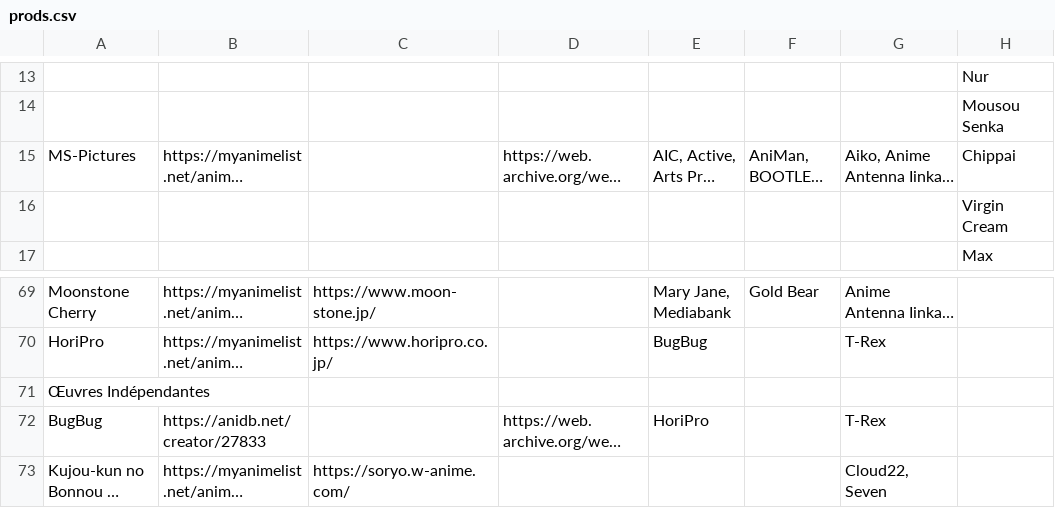
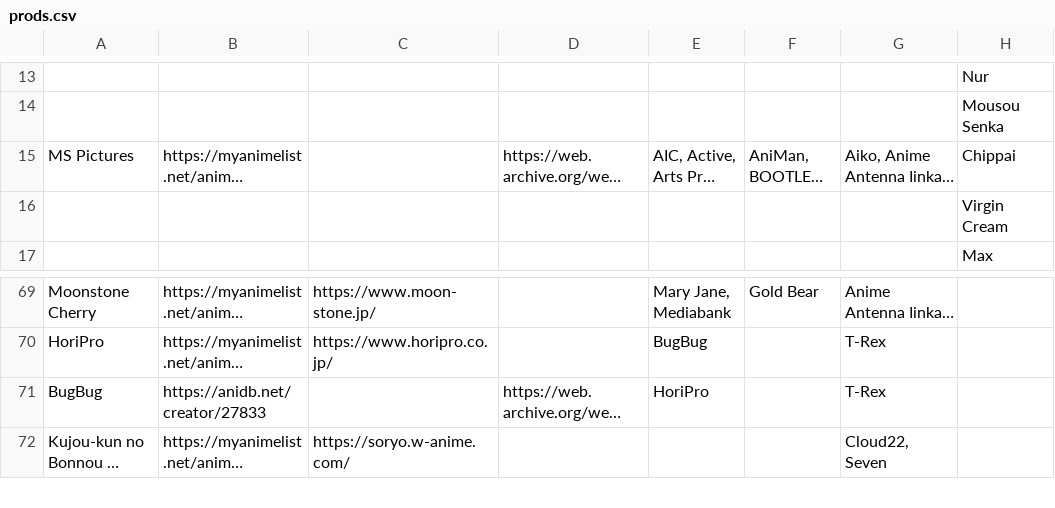
Before and after one commit to le-malicieux/le-malicieux.github.io, a CSV file: prods.csv, drawn as a sheet; only a part is shown, gaps mark what is left out; long unchanged cells end in …; rows hold the shown columns only; the diff names each change by its address in the sheet, - before the commit and + after, or states it on an @@ line.

```diff
--- a/prods.csv
+++ b/prods.csv
-A15: MS-Pictures
+A15: MS Pictures
-row 71: Œuvres Indépendantes
```
Also changed, not shown: animes.csv, studios.csv.
